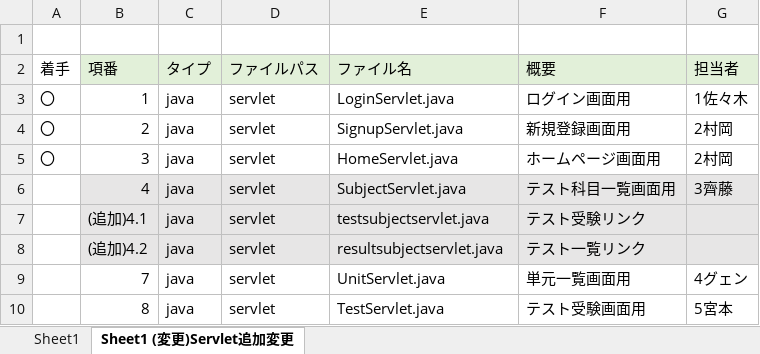
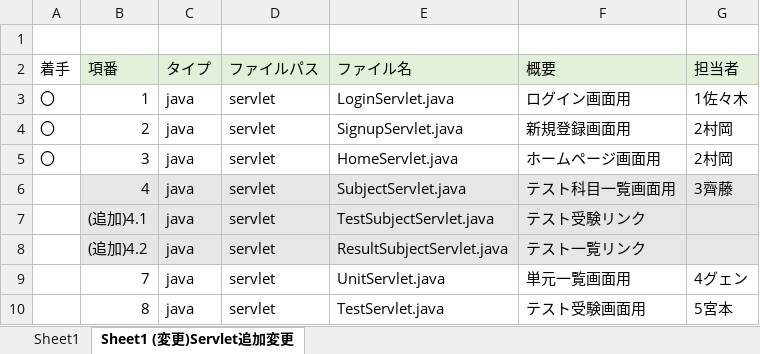
Before and after one commit to DOJO-2021/A-3, an Excel workbook: documents/ファイル構成一覧表.xlsx, sheet Sheet1 (変更)Servlet追加変更, drawn as a sheet; only a part is shown; values as stored, in another font and other column widths than the file's, no borders; the diff names each change by its address in the sheet, - before the commit and + after, or states it on an @@ line.

Commit message:
documents/ファイル構成一覧表.xlsx(変更)

```diff
--- a/documents/ファイル構成一覧表.xlsx (sheet Sheet1 (変更)Servlet追加変更)
+++ b/documents/ファイル構成一覧表.xlsx (sheet Sheet1 (変更)Servlet追加変更)
-E7 (ファイル名): testsubjectservlet.java
+E7 (ファイル名): TestSubjectServlet.java
-E8 (ファイル名): resultsubjectservlet.java
+E8 (ファイル名): ResultSubjectServlet.java
```
